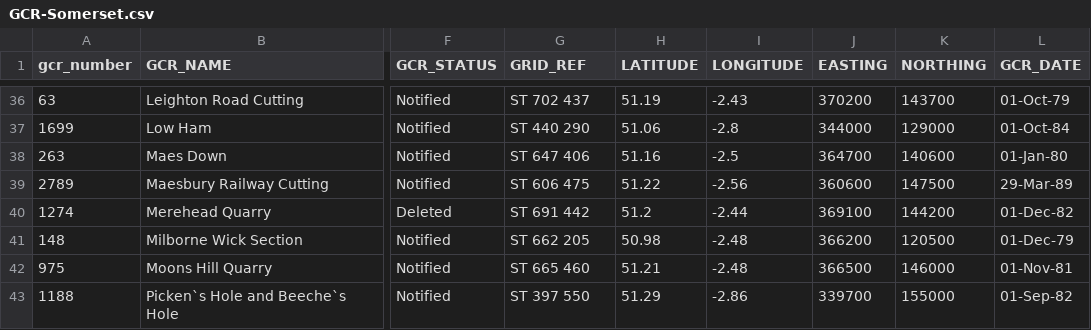
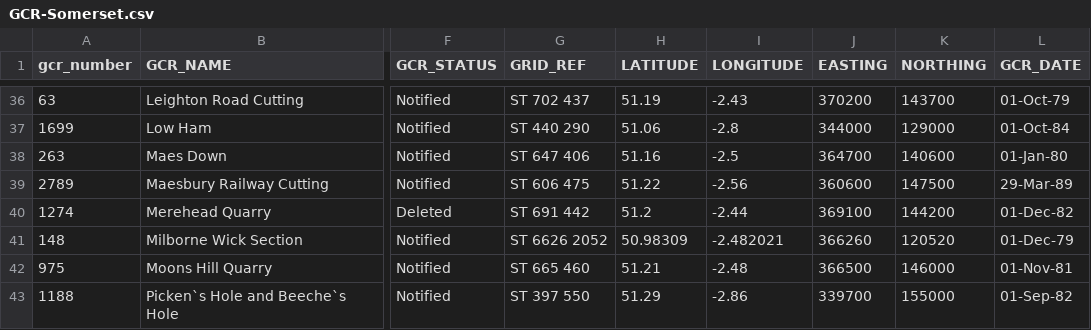
Before and after one commit to somersetgeology/gcr-csv, a CSV file: GCR-Somerset.csv, drawn as a sheet; only a part is shown, gaps mark what is left out; the diff names each change by its address in the sheet, - before the commit and + after, or states it on an @@ line.

Commit message:
Update GCR-Somerset.csv

```diff
--- a/GCR-Somerset.csv
+++ b/GCR-Somerset.csv
-G41 (GRID_REF): ST 662 205
+G41 (GRID_REF): ST 6626 2052
-H41 (LATITUDE): 50.98
+H41 (LATITUDE): 50.98309
-I41 (LONGITUDE): -2.48
+I41 (LONGITUDE): -2.482021
-J41 (EASTING): 366200
+J41 (EASTING): 366260
-K41 (NORTHING): 120500
+K41 (NORTHING): 120520
```
